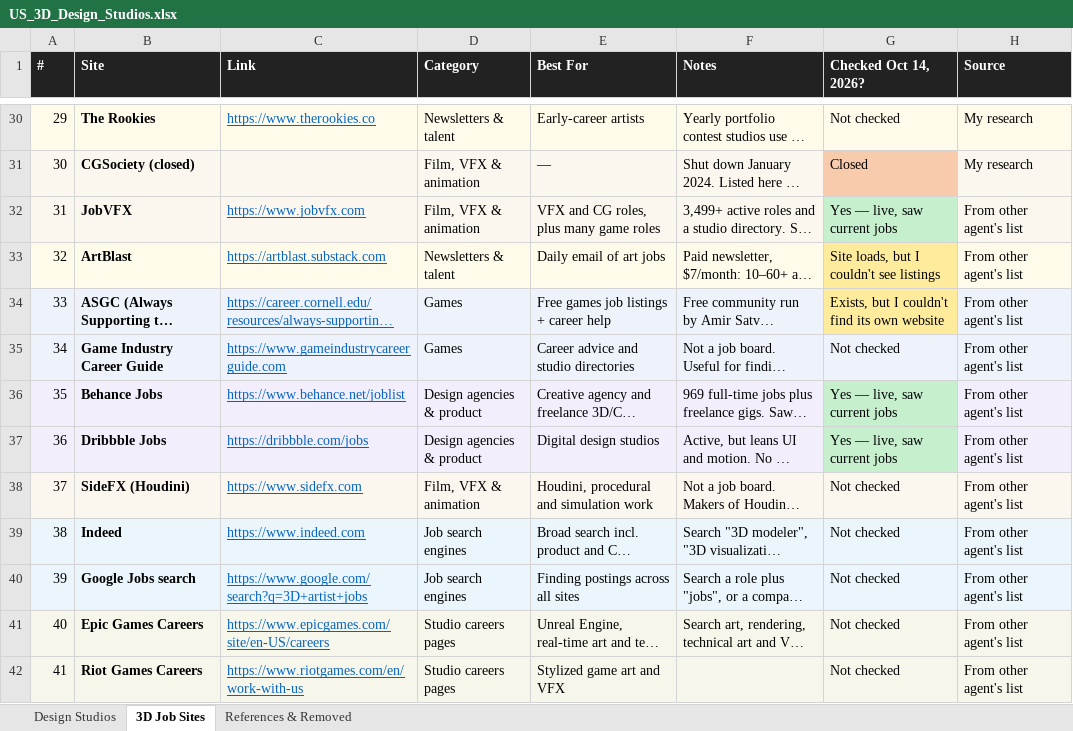
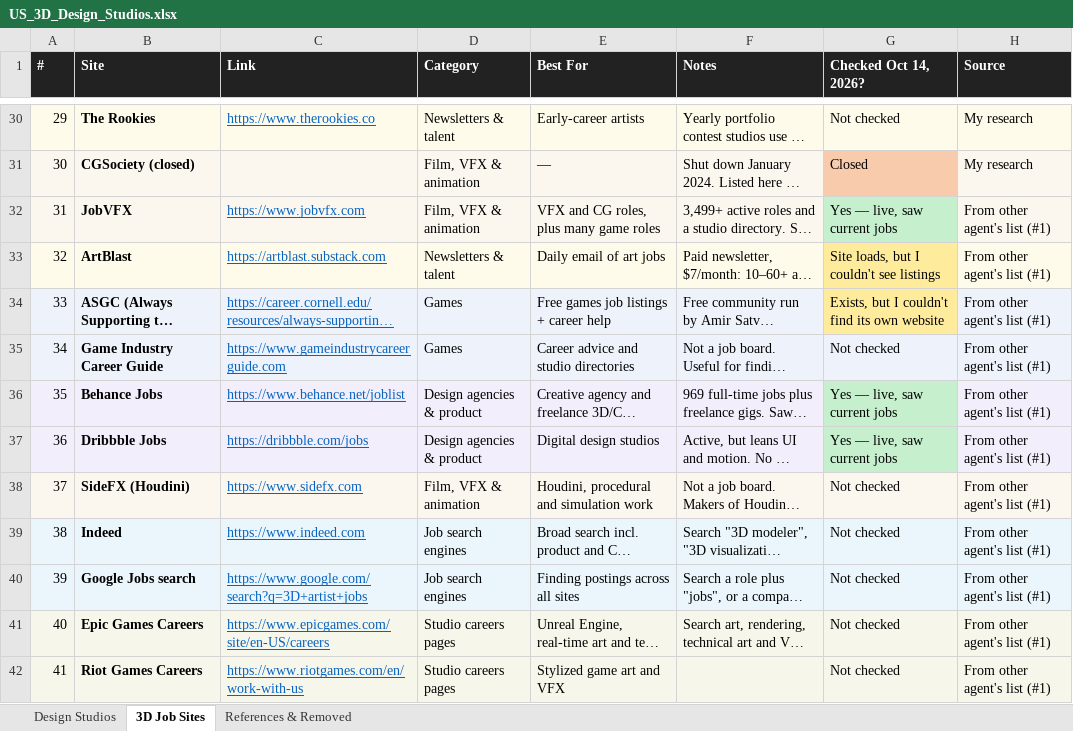
Before and after one commit to homemadepixels/3D_Jobs, an Excel workbook: US_3D_Design_Studios.xlsx, sheet 3D Job Sites, drawn as a sheet; only a part is shown, gaps mark what is left out; long unchanged cells end in …; values as stored, in another font and other column widths than the file's, no borders; the diff covers the shown part only; the diff names each change by its address in the sheet, - before the commit and + after, or states it on an @@ line.

```diff
--- a/US_3D_Design_Studios.xlsx (sheet 3D Job Sites)
+++ b/US_3D_Design_Studios.xlsx (sheet 3D Job Sites)
-H32:H42 (Source): From other agent's list
+H32:H42 (Source): From other agent's list (#1)
```
Also changed, not shown: 8 added rows and 3 edited cells elsewhere in this sheet, 2 other files.
